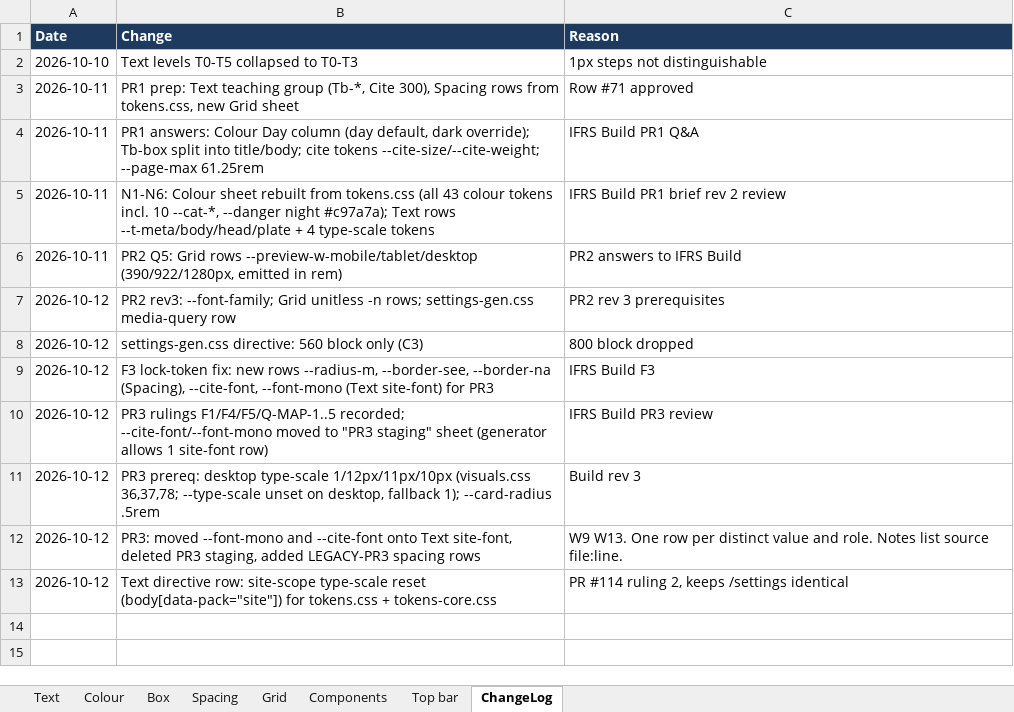
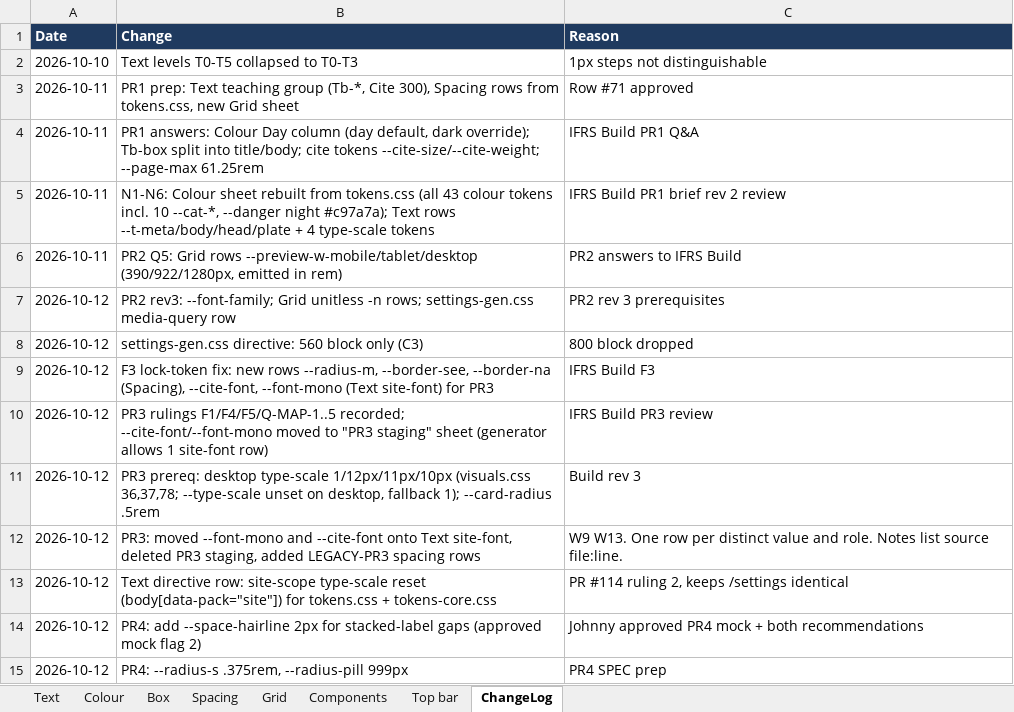
Before and after one commit to johnnypangkh/ifrs-study, an Excel workbook: design/MASTER-STYLES.xlsx, sheet ChangeLog, drawn as a sheet; values as stored, in another font and other column widths than the file's, no borders; the diff names each change by its address in the sheet, - before the commit and + after, or states it on an @@ line.

```diff
--- a/design/MASTER-STYLES.xlsx (sheet ChangeLog)
+++ b/design/MASTER-STYLES.xlsx (sheet ChangeLog)
+row 14: 2026-10-12 | PR4: add --space-hairline 2px for stacked-label gaps (approved mock flag 2) | Johnny approved PR4 mock + both recommendations
+row 15: 2026-10-12 | PR4: --radius-s .375rem, --radius-pill 999px | PR4 SPEC prep
```
Also changed, not shown: sheet Spacing, 5 other files.
